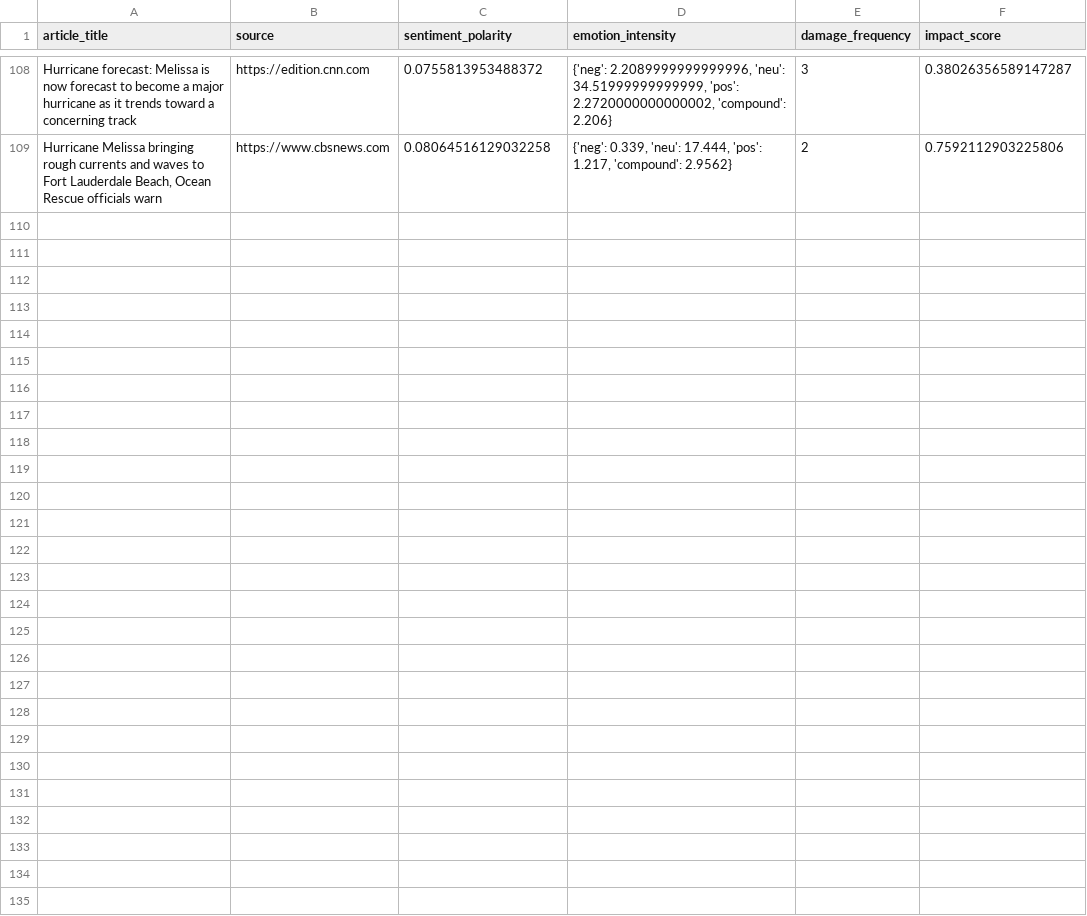
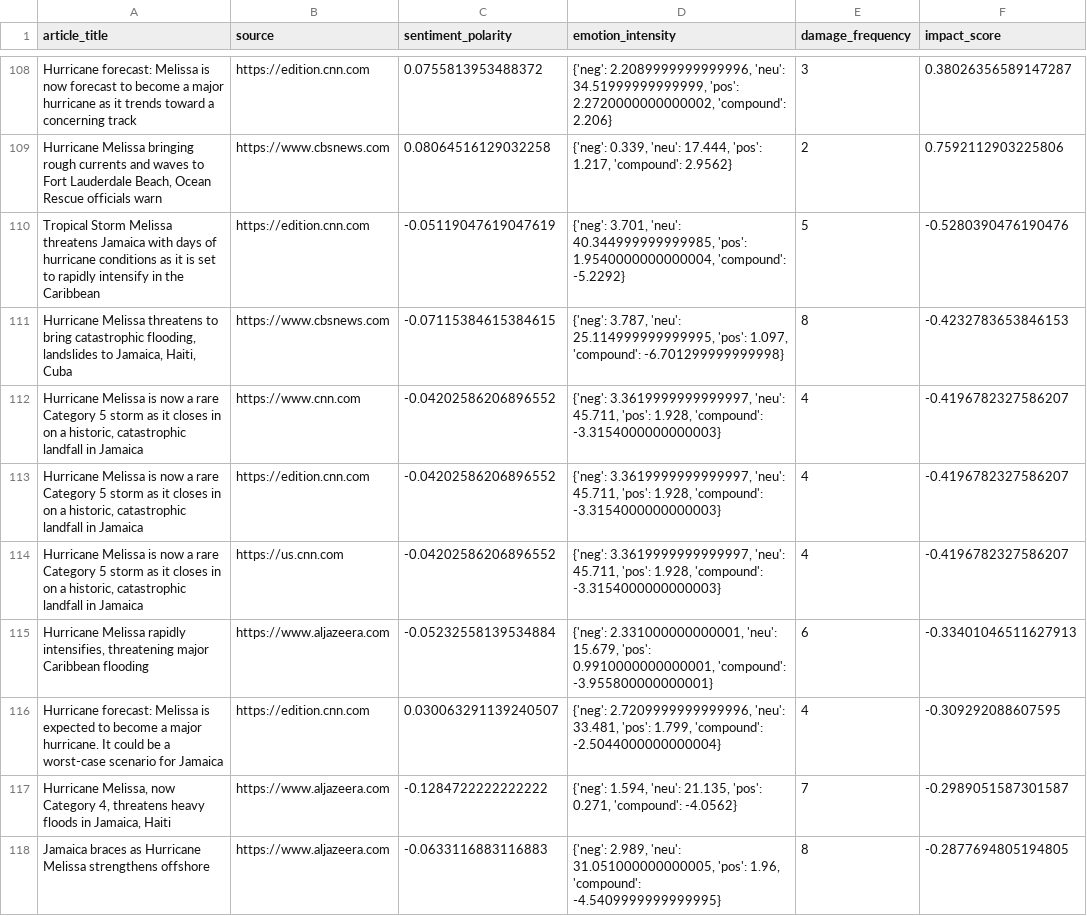
Before and after one commit to Walid-N-bit/Natural-Language-Processing-Project---2025, a CSV file: data/scored_articles.csv, drawn as a sheet; only a part is shown, gaps mark what is left out; the diff covers the shown part only.

```diff
--- a/data/scored_articles.csv
+++ b/data/scored_articles.csv
@@ -109 +109,10 @@ Hurricane forecast: Melissa is now forecast to become a major hurricane as it tr
 "Hurricane Melissa bringing rough currents and waves to Fort Lauderdale Beach, Ocean Rescue officials warn",https://www.cbsnews.com,0.08064516129032258,"{'neg': 0.339, 'neu': 17.444, 'pos': 1.217, 'compound': 2.9562}",2,0.7592112903225806
+Tropical Storm Melissa threatens Jamaica with days of hurricane conditions as it is set to rapidly intensify in the Caribbean,https://edition.cnn.com,-0.05119047619047619,"{'neg': 3.701, 'neu': 40.344999999999985, 'pos': 1.9540000000000004, 'compound': -5.2292}",5,-0.5280390476190476
+"Hurricane Melissa threatens to bring catastrophic flooding, landslides to Jamaica, Haiti, Cuba",https://www.cbsnews.com,-0.07115384615384615,"{'neg': 3.787, 'neu': 25.114999999999995, 'pos': 1.097, 'compound': -6.701299999999998}",8,-0.4232783653846153
+"Hurricane Melissa is now a rare Category 5 storm as it closes in on a historic, catastrophic landfall in Jamaica",https://www.cnn.com,-0.04202586206896552,"{'neg': 3.3619999999999997, 'neu': 45.711, 'pos': 1.928, 'compound': -3.3154000000000003}",4,-0.4196782327586207
+"Hurricane Melissa is now a rare Category 5 storm as it closes in on a historic, catastrophic landfall in Jamaica",https://edition.cnn.com,-0.04202586206896552,"{'neg': 3.3619999999999997, 'neu': 45.711, 'pos': 1.928, 'compound': -3.3154000000000003}",4,-0.4196782327586207
+"Hurricane Melissa is now a rare Category 5 storm as it closes in on a historic, catastrophic landfall in Jamaica",https://us.cnn.com,-0.04202586206896552,"{'neg': 3.3619999999999997, 'neu': 45.711, 'pos': 1.928, 'compound': -3.3154000000000003}",4,-0.4196782327586207
+"Hurricane Melissa rapidly intensifies, threatening major Caribbean flooding",https://www.aljazeera.com,-0.05232558139534884,"{'neg': 2.331000000000001, 'neu': 15.679, 'pos': 0.9910000000000001, 'compound': -3.955800000000001}",6,-0.33401046511627913
+Hurricane forecast: Melissa is expected to become a major hurricane. It could be a worst-case scenario for Jamaica,https://edition.cnn.com,0.030063291139240507,"{'neg': 2.7209999999999996, 'neu': 33.481, 'pos': 1.799, 'compound': -2.5044000000000004}",4,-0.309292088607595
+"Hurricane Melissa, now Category 4, threatens heavy floods in Jamaica, Haiti",https://www.aljazeera.com,-0.1284722222222222,"{'neg': 1.594, 'neu': 21.135, 'pos': 0.271, 'compound': -4.0562}",7,-0.2989051587301587
+Jamaica braces as Hurricane Melissa strengthens offshore,https://www.aljazeera.com,-0.0633116883116883,"{'neg': 2.989, 'neu': 31.051000000000005, 'pos': 1.96, 'compound': -4.5409999999999995}",8,-0.2877694805194805
```
Also changed, not shown: 9 added rows elsewhere in this file, 4 other files.
